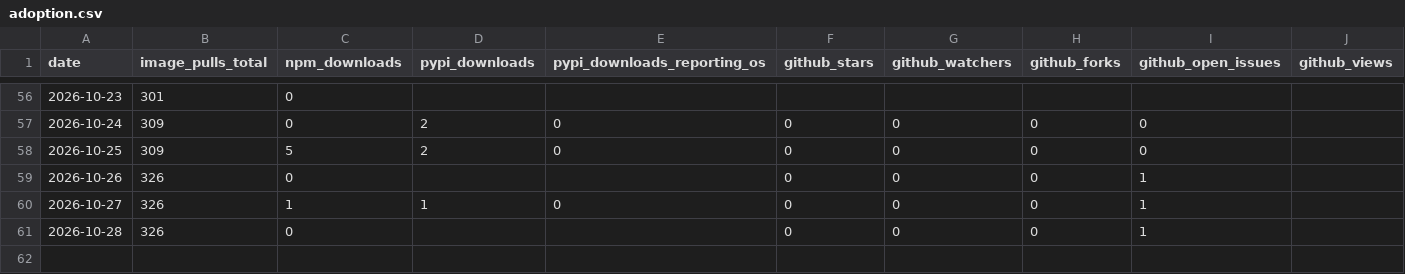
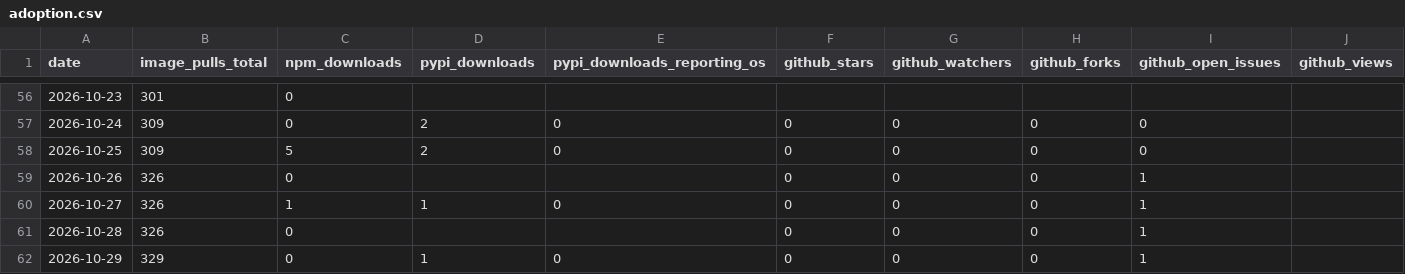
Before and after one commit to High-ArchyTech-Solutions/archytan-lite-community, a CSV file: adoption.csv, drawn as a sheet; only a part is shown, gaps mark what is left out; rows hold the shown columns only; the diff names each change by its address in the sheet, - before the commit and + after, or states it on an @@ line.

```diff
--- a/adoption.csv
+++ b/adoption.csv
+row 62: 2026-10-29 | 329 | 0 | 1 | 0 | 0 | 0 | 0 | 1
```
